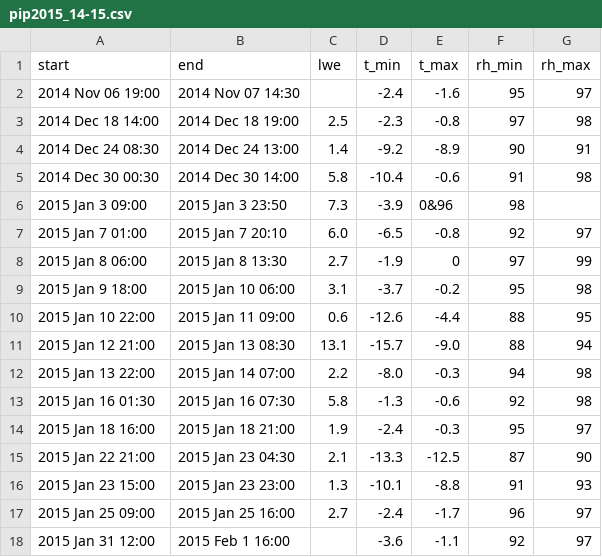
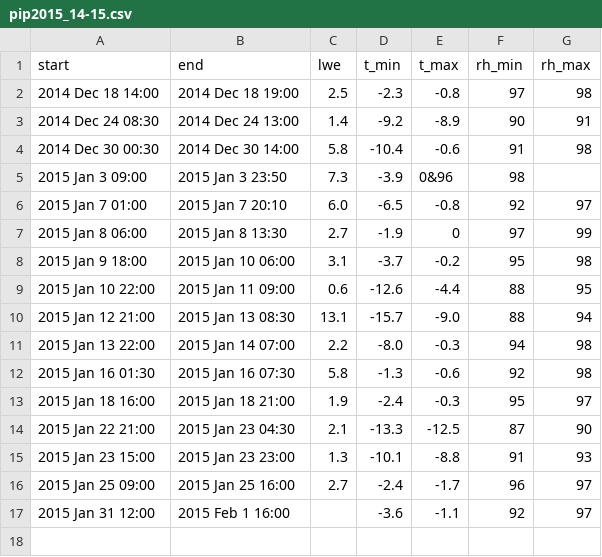
Before and after one commit to juhi24/BEACC_Lib, a CSV file: cases/pip2015_14-15.csv, drawn as a sheet; the diff names each change by its address in the sheet, - before the commit and + after, or states it on an @@ line.

Commit message:
new cases and how to read them

```diff
--- a/cases/pip2015_14-15.csv
+++ b/cases/pip2015_14-15.csv
-row 2: 2014 Nov 06 19:00 | 2014 Nov 07 14:30 |  | -2.4 | -1.6 | 95 | 97
```
Also changed, not shown: 4 other files.
